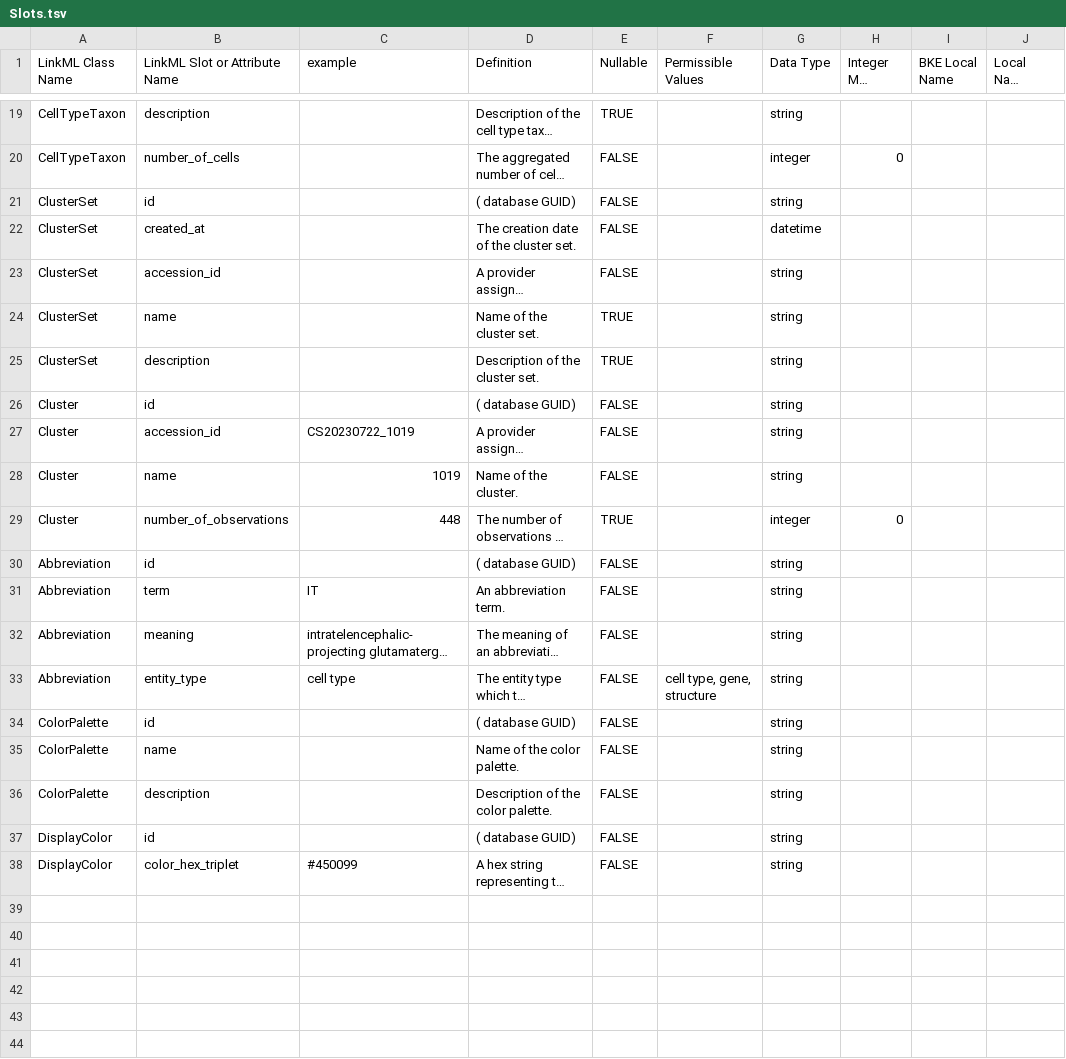
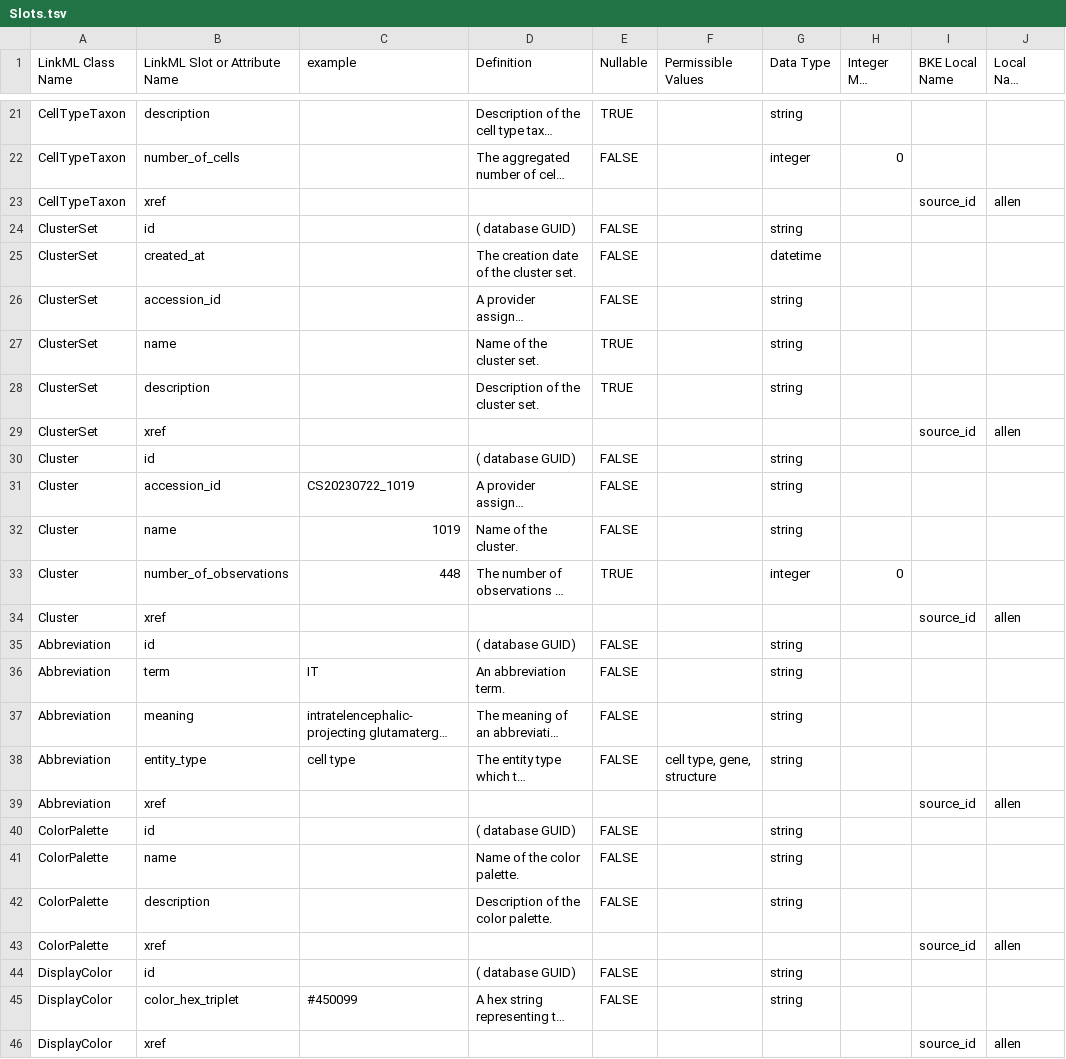
Before and after one commit to brain-bican/models, a TSV file: linkml-schema/source_bke_taxonomy/gsheet_output/Slots.tsv, drawn as a sheet; only a part is shown, gaps mark what is left out; long unchanged cells end in …; the diff covers the shown part only; the diff names each change by its address in the sheet, - before the commit and + after, or states it on an @@ line.

Commit message:
used slot_usage for 'xref' to add mapping to column_name in data (xref <-> source_id)

```diff
--- a/linkml-schema/source_bke_taxonomy/gsheet_output/Slots.tsv
+++ b/linkml-schema/source_bke_taxonomy/gsheet_output/Slots.tsv
+row 23: CellTypeTaxon | xref |  |  |  |  |  |  | source_id | allen
+row 29: ClusterSet | xref |  |  |  |  |  |  | source_id | allen
+row 34: Cluster | xref |  |  |  |  |  |  | source_id | allen
+row 39: Abbreviation | xref |  |  |  |  |  |  | source_id | allen
+row 43: ColorPalette | xref |  |  |  |  |  |  | source_id | allen
+row 46: DisplayColor | xref |  |  |  |  |  |  | source_id | allen
```
Also changed, not shown: 2 added rows and 5 edited cells elsewhere in this file, 1 other file.
